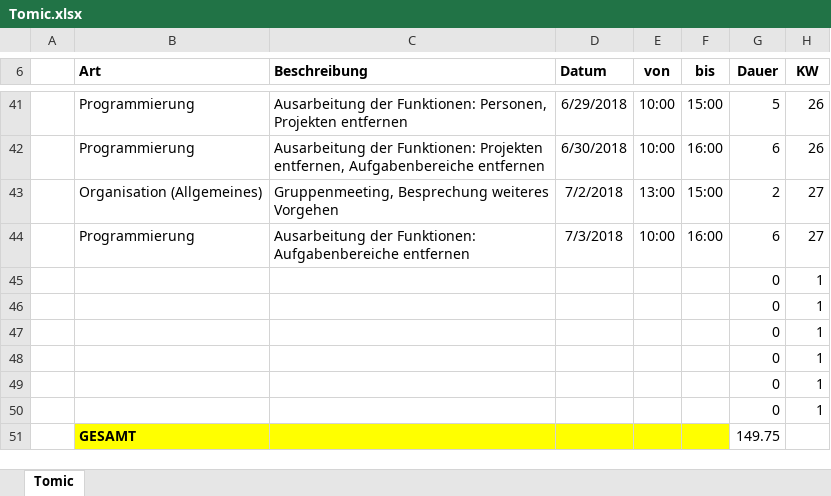
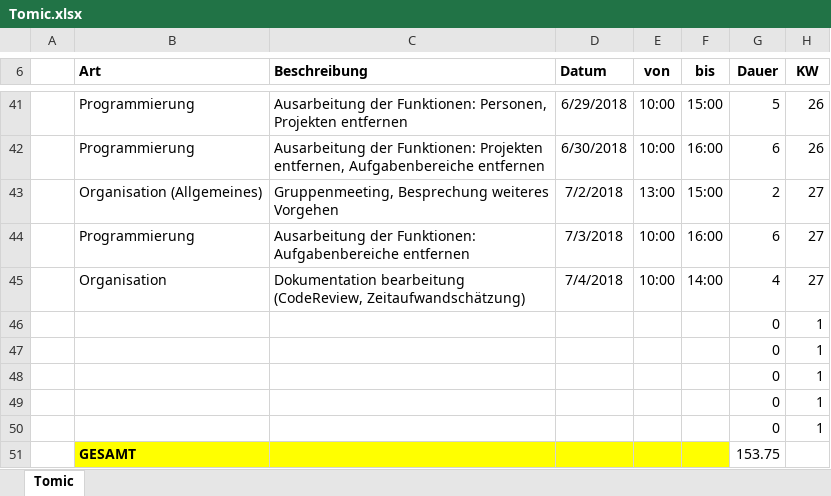
Before and after one commit to ateuchtmann/259035_SoftEngPR, an Excel workbook: Dokumente/Zeiterfassung/Tomic.xlsx, sheet Tomic, drawn as a sheet; only a part is shown, gaps mark what is left out; values as stored, in another font and other column widths than the file's, no borders; table styles not drawn; removed rows and columns are numbered as before the commit, all else as after; the diff names each change by its address in the sheet, - before the commit and + after, or states it on an @@ line.

```diff
--- a/Dokumente/Zeiterfassung/Tomic.xlsx (sheet Tomic)
+++ b/Dokumente/Zeiterfassung/Tomic.xlsx (sheet Tomic)
+row 45:  | Organisation | Dokumentation bearbeitung (CodeReview, Zeitaufwandschätzung) | 7/4/2018 | 10:00 | 14:00 | 4 | 27
-row 50:  |  |  |  |  |  | 0 | 1
-G51 (Dauer): 149.75
+G51 (Dauer): 153.75
```
Also changed, not shown: Dokumente/Zeiterfassung/Dusanic.xlsx.
